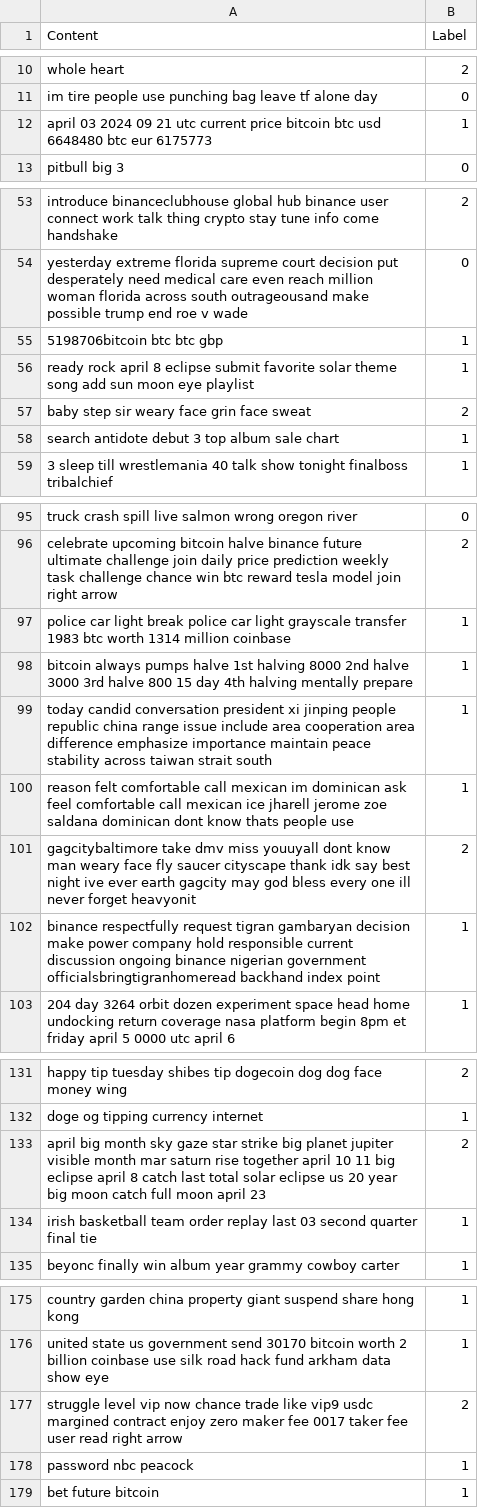
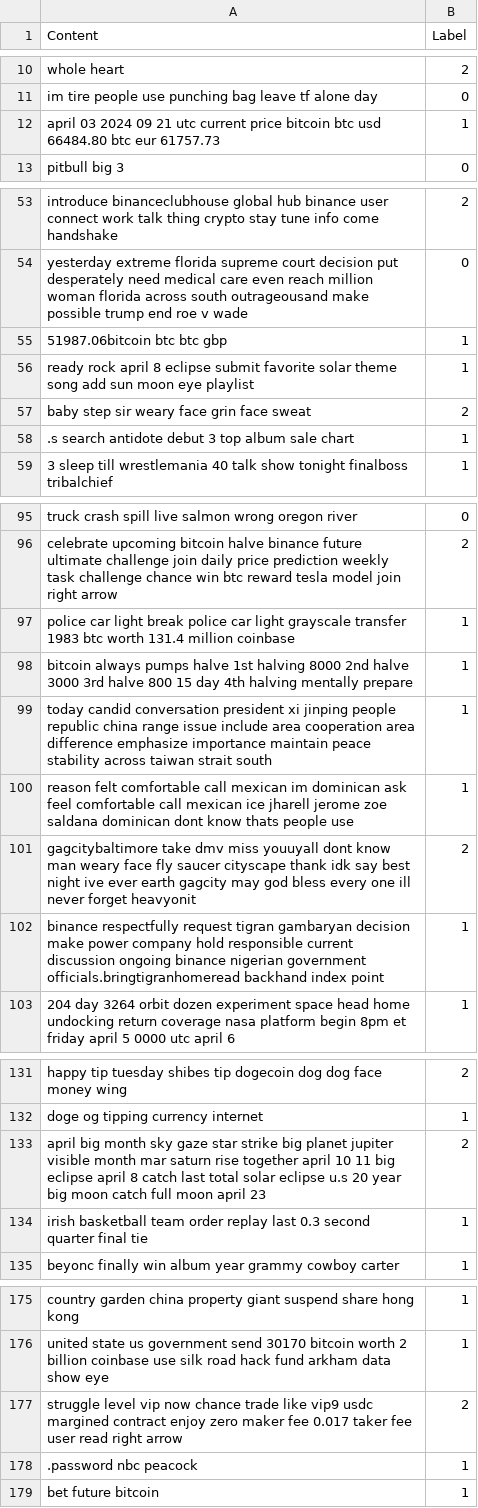
Before and after one commit to coachlivinglegend/PROG8245Project, a CSV file: data/preprocessed_data.csv, drawn as a sheet; only a part is shown, gaps mark what is left out; the diff covers the shown part only.

```diff
--- a/data/preprocessed_data.csv
+++ b/data/preprocessed_data.csv
@@ -11,3 +11,3 @@ whole heart,2
 im tire people use punching bag leave tf alone day,0
-april 03 2024 09 21 utc current price bitcoin btc usd 6648480 btc eur 6175773,1
+april 03 2024 09 21 utc current price bitcoin btc usd 66484.80 btc eur 61757.73,1
 pitbull big 3,0
@@ -54,6 +54,6 @@ introduce binanceclubhouse global hub binance user connect work talk thing crypt
 yesterday extreme florida supreme court decision put desperately need medical care even reach million woman florida across south outrageousand make possible trump end roe v wade,0
-5198706bitcoin btc btc gbp,1
+51987.06bitcoin btc btc gbp,1
 ready rock april 8 eclipse submit favorite solar theme song add sun moon eye playlist,1
 baby step sir weary face grin face sweat,2
-search antidote debut 3 top album sale chart,1
+.s search antidote debut 3 top album sale chart,1
 3 sleep till wrestlemania 40 talk show tonight finalboss tribalchief,1
@@ -96,3 +96,3 @@ truck crash spill live salmon wrong oregon river,0
 celebrate upcoming bitcoin halve binance future ultimate challenge join daily price prediction weekly task challenge chance win btc reward tesla model join right arrow,2
-police car light break police car light grayscale transfer 1983 btc worth 1314 million coinbase,1
+police car light break police car light grayscale transfer 1983 btc worth 131.4 million coinbase,1
 bitcoin always pumps halve 1st halving 8000 2nd halve 3000 3rd halve 800 15 day 4th halving mentally prepare,1
@@ -101,3 +101,3 @@ reason felt comfortable call mexican im dominican ask feel comfortable call mexi
 gagcitybaltimore take dmv miss youuyall dont know man weary face fly saucer cityscape thank idk say best night ive ever earth gagcity may god bless every one ill never forget heavyonit,2
-binance respectfully request tigran gambaryan decision make power company hold responsible current discussion ongoing binance nigerian government officialsbringtigranhomeread backhand index point,1
+binance respectfully request tigran gambaryan decision make power company hold responsible current discussion ongoing binance nigerian government officials.bringtigranhomeread backhand index point,1
 204 day 3264 orbit dozen experiment space head home undocking return coverage nasa platform begin 8pm et friday april 5 0000 utc april 6,1
@@ -132,4 +132,4 @@ happy tip tuesday shibes tip dogecoin dog dog face money wing,2
 doge og tipping currency internet,1
-april big month sky gaze star strike big planet jupiter visible month mar saturn rise together april 10 11 big eclipse april 8 catch last total solar eclipse us 20 year big moon catch full moon april 23,2
-irish basketball team order replay last 03 second quarter final tie,1
+april big month sky gaze star strike big planet jupiter visible month mar saturn rise together april 10 11 big eclipse april 8 catch last total solar eclipse u.s 20 year big moon catch full moon april 23,2
+irish basketball team order replay last 0.3 second quarter final tie,1
 beyonc finally win album year grammy cowboy carter,1
@@ -176,4 +176,4 @@ country garden china property giant suspend share hong kong,1
 united state us government send 30170 bitcoin worth 2 billion coinbase use silk road hack fund arkham data show eye,1
-struggle level vip now chance trade like vip9 usdc margined contract enjoy zero maker fee 0017 taker fee user read right arrow,2
-password nbc peacock,1
+struggle level vip now chance trade like vip9 usdc margined contract enjoy zero maker fee 0.017 taker fee user read right arrow,2
+.password nbc peacock,1
 bet future bitcoin,1
```
Also changed, not shown: 37 edited cells elsewhere in this file, 8 other files.
